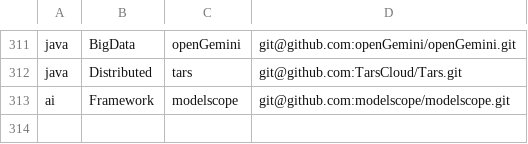
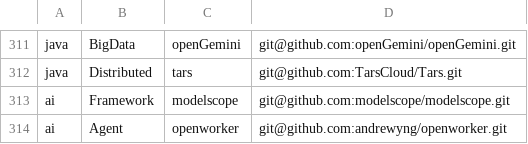
Before and after one commit to ihuangweiwei/oss-learning, a TSV file: scripts/manifest.tsv, drawn as a sheet; only a part is shown, gaps mark what is left out; the diff names each change by its address in the sheet, - before the commit and + after, or states it on an @@ line.

Commit message:
feat: manifest 收录 openworker（ai Agent）

```diff
--- a/scripts/manifest.tsv
+++ b/scripts/manifest.tsv
+row 314: ai | Agent | openworker | git@github.com:andrewyng/openworker.git
```
Also changed, not shown: 2 other files.
